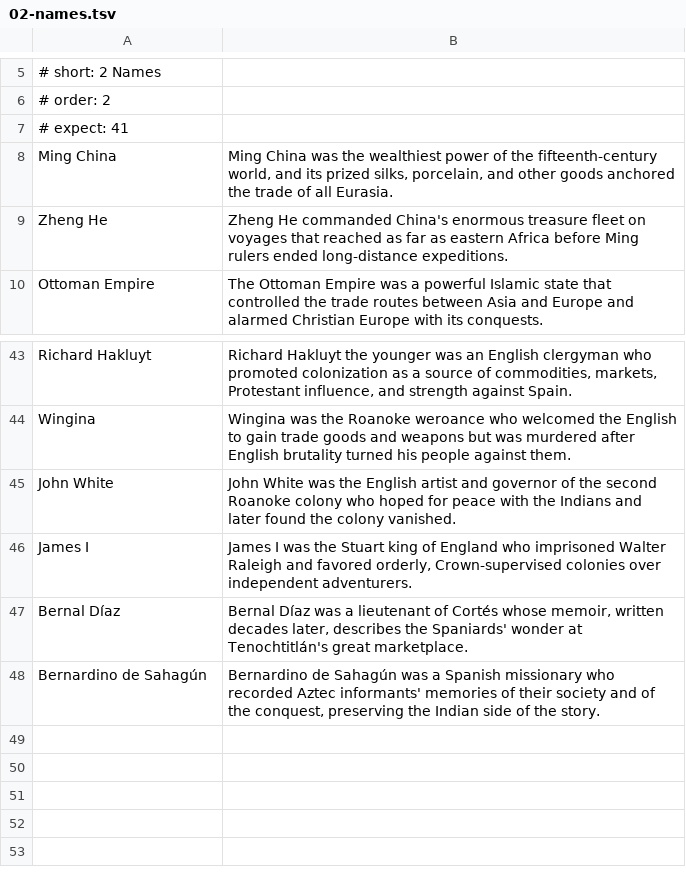
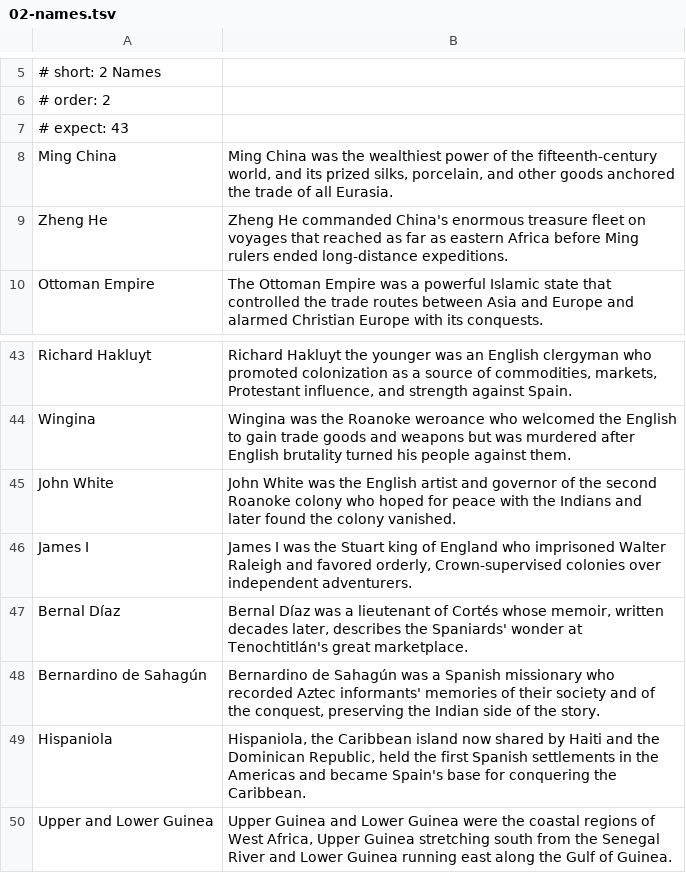
Before and after one commit to damiankilloughis-bit/flashcards, a TSV file: decks/src/his201/chapter-2/02-names.tsv, drawn as a sheet; only a part is shown, gaps mark what is left out.

```diff
--- a/decks/src/his201/chapter-2/02-names.tsv
+++ b/decks/src/his201/chapter-2/02-names.tsv
@@ -6,3 +6,3 @@
 # order: 2
-# expect: 41
+# expect: 43
 Ming China	Ming China was the wealthiest power of the fifteenth-century world, and its prized silks, porcelain, and other goods anchored the trade of all Eurasia.
@@ -48 +48,3 @@ Bernal Díaz	Bernal Díaz was a lieutenant of Cortés whose memoir, written deca
 Bernardino de Sahagún	Bernardino de Sahagún was a Spanish missionary who recorded Aztec informants' memories of their society and of the conquest, preserving the Indian side of the story.
+Hispaniola	Hispaniola, the Caribbean island now shared by Haiti and the Dominican Republic, held the first Spanish settlements in the Americas and became Spain's base for conquering the Caribbean.
+Upper and Lower Guinea	Upper Guinea and Lower Guinea were the coastal regions of West Africa, Upper Guinea stretching south from the Senegal River and Lower Guinea running east along the Gulf of Guinea.
```
Also changed, not shown: decks/src/his201/chapter-3/02-names.tsv, decks/src/his201/chapter-3/04-main-ideas.tsv, 4 other files.
